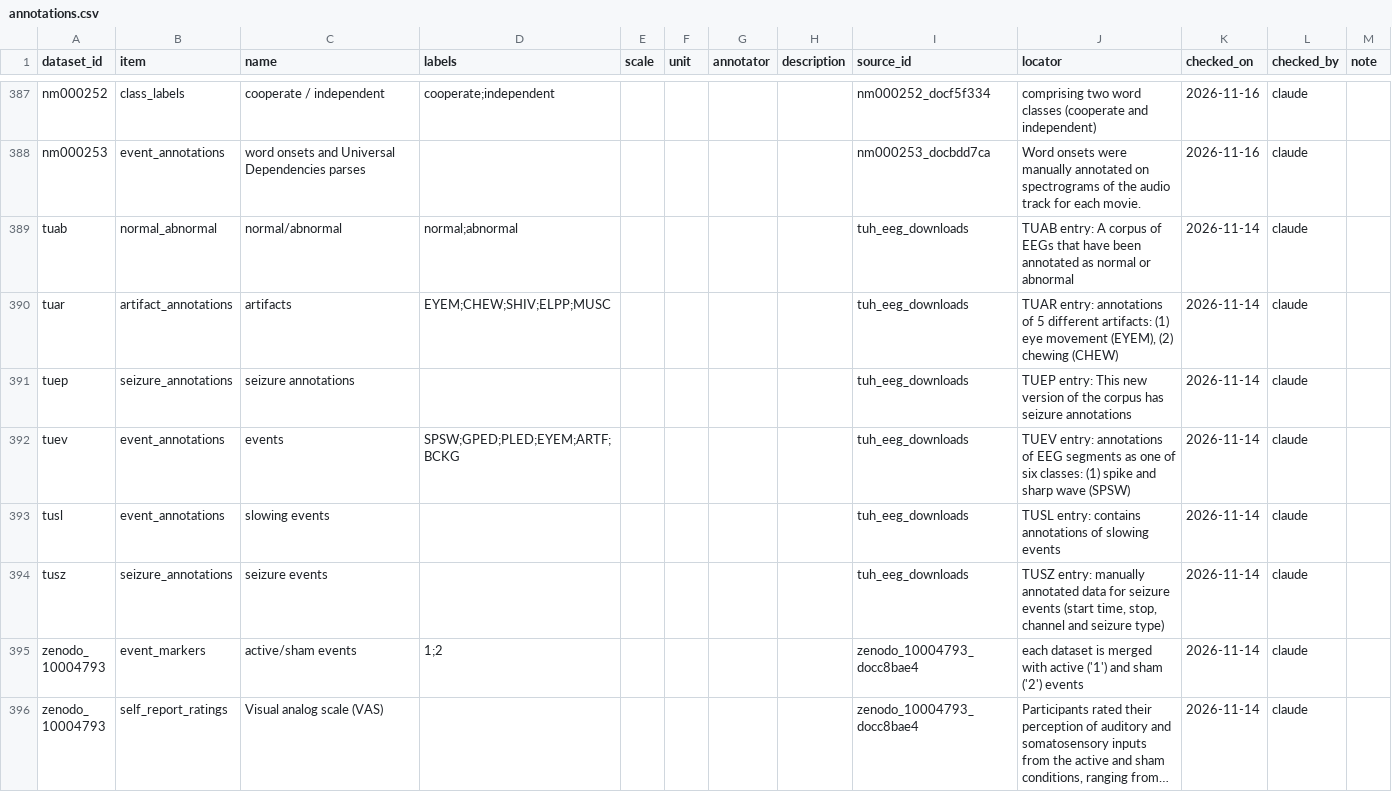
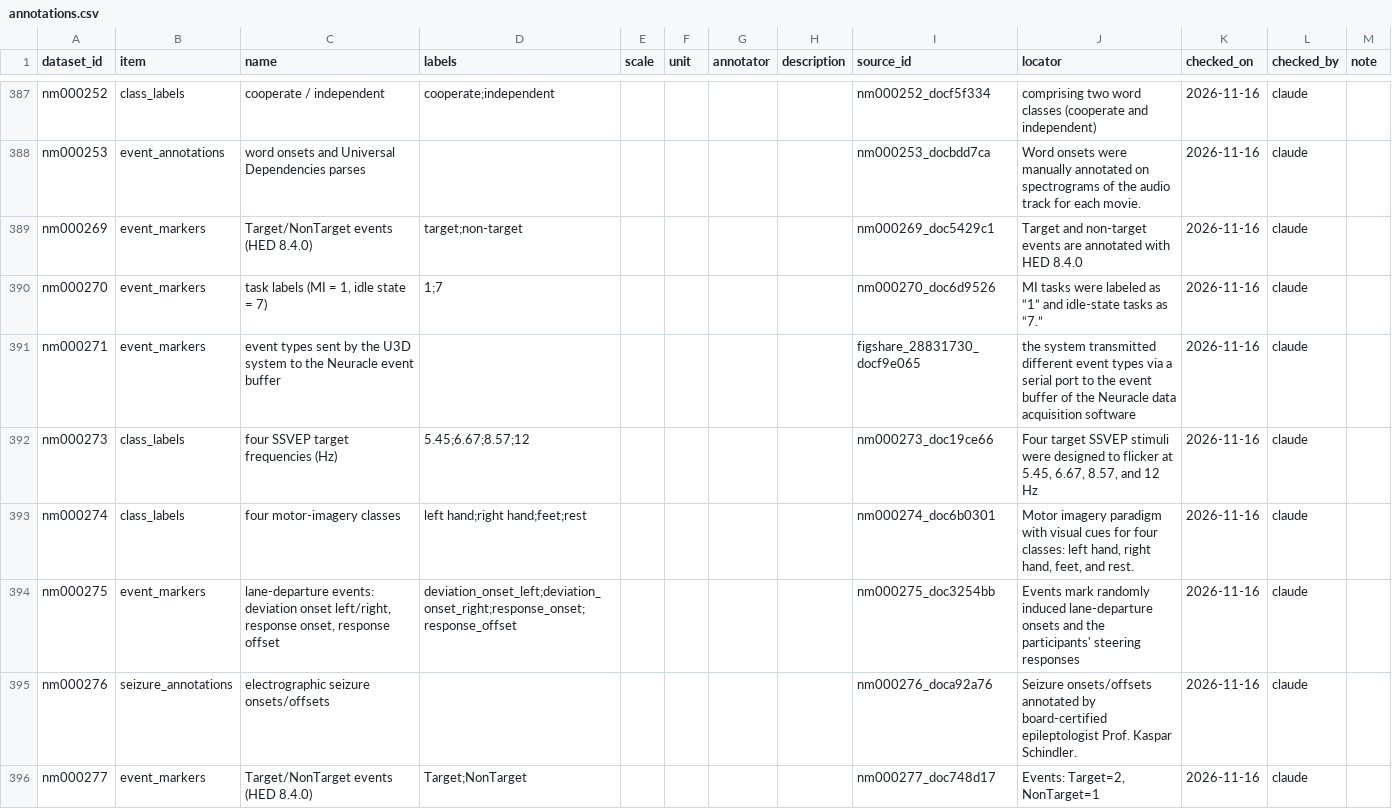
Before and after one commit to itoten/eeg_dataset_db, a CSV file: data/annotations.csv, drawn as a sheet; only a part is shown, gaps mark what is left out; the shorter side is filled out with more unchanged rows; long unchanged cells end in …; the diff covers the shown part only; the diff names each change by its address in the sheet, - before the commit and + after, or states it on an @@ line.

```diff
--- a/data/annotations.csv
+++ b/data/annotations.csv
+row 389: nm000269 | event_markers | Target/NonTarget events (HED 8.4.0) | target;non-target |  |  |  |  | nm000269_doc5429c1 | Target and non-target events are annotated with HED 8.4.0 | 2026-11-16 | claude
+row 390: nm000270 | event_markers | task labels (MI = 1, idle state = 7) | 1;7 |  |  |  |  | nm000270_doc6d9526 | MI tasks were labeled as “1” and idle-state tasks as “7.” | 2026-11-16 | claude
+row 391: nm000271 | event_markers | event types sent by the U3D system to the Neuracle event buffer |  |  |  |  |  | figshare_28831730_docf9e065 | the system transmitted different event types via a serial port to the event buffer of the Neuracle data acquisition software | 2026-11-16 | claude
+row 392: nm000273 | class_labels | four SSVEP target frequencies (Hz) | 5.45;6.67;8.57;12 |  |  |  |  | nm000273_doc19ce66 | Four target SSVEP stimuli were designed to flicker at 5.45, 6.67, 8.57, and 12 Hz | 2026-11-16 | claude
+row 393: nm000274 | class_labels | four motor-imagery classes | left hand;right hand;feet;rest |  |  |  |  | nm000274_doc6b0301 | Motor imagery paradigm with visual cues for four classes: left hand, right hand, feet, and rest. | 2026-11-16 | claude
+row 394: nm000275 | event_markers | lane-departure events: deviation onset left/right, response onset, response offset | deviation_onset_left;deviation_onset_right;response_onset;response_offset |  |  |  |  | nm000275_doc3254bb | Events mark randomly induced lane-departure onsets and the participants' steering responses | 2026-11-16 | claude
+row 395: nm000276 | seizure_annotations | electrographic seizure onsets/offsets |  |  |  |  |  | nm000276_doca92a76 | Seizure onsets/offsets annotated by board-certified epileptologist Prof. Kaspar Schindler. | 2026-11-16 | claude
+row 396: nm000277 | event_markers | Target/NonTarget events (HED 8.4.0) | Target;NonTarget |  |  |  |  | nm000277_doc748d17 | Events: Target=2, NonTarget=1 | 2026-11-16 | claude
```
Also changed, not shown: 8 added rows elsewhere in this file, data/dataset_sources.csv, data/quality_info.csv, 9 other files.
